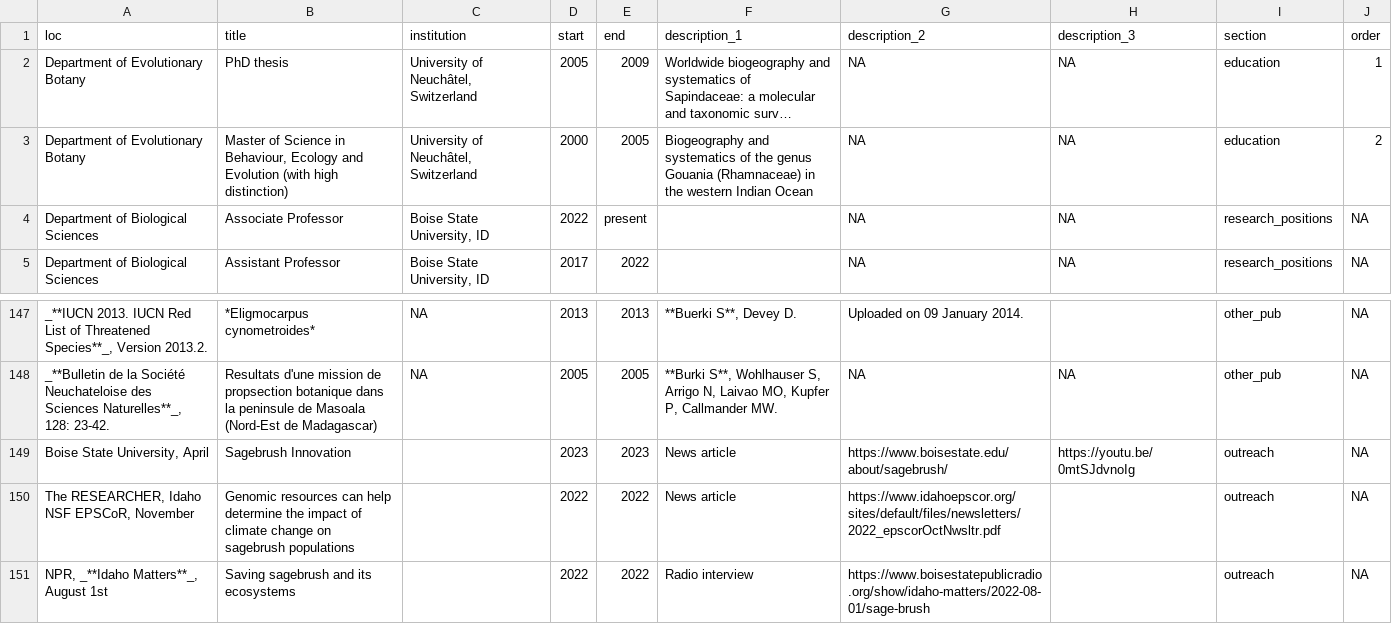
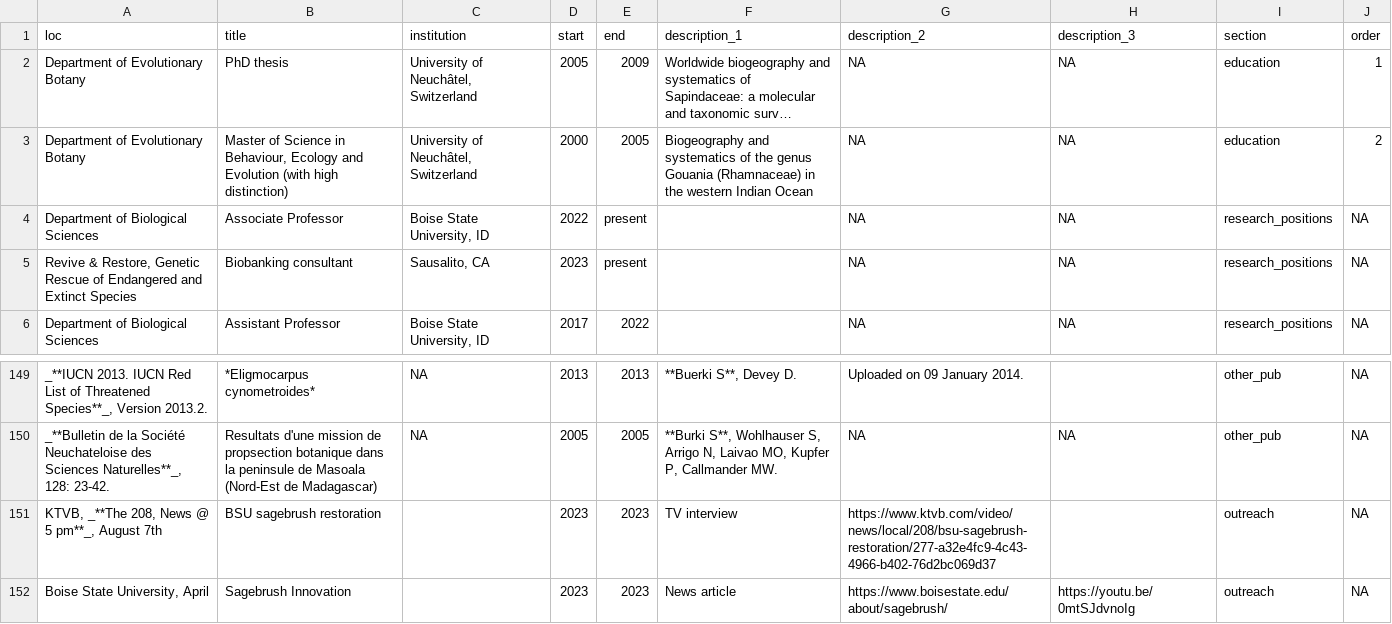
Before and after one commit to svenbuerki/CV, a CSV file: positions.csv, drawn as a sheet; only a part is shown, gaps mark what is left out; the shorter side is filled out with more unchanged rows; long unchanged cells end in …; the diff covers the shown part only; the diff names each change by its address in the sheet, - before the commit and + after, or states it on an @@ line.

```diff
--- a/positions.csv
+++ b/positions.csv
+row 5: Revive & Restore, Genetic Rescue of Endangered and Extinct Species | Biobanking consultant | Sausalito, CA | 2023 | present |  | NA | NA | research_positions | NA
+row 151: KTVB, _**The 208, News @ 5 pm**_, August 7th | BSU sagebrush restoration |  | 2023 | 2023 | TV interview | https://www.ktvb.com/video/news/local/208/bsu-sagebrush-restoration/277-a32e4fc9-4c43-4966-b402-76d2bc069d37 |  | outreach | NA
```
Also changed, not shown: 6 added rows and 7 edited cells elsewhere in this file, 6 other files.
